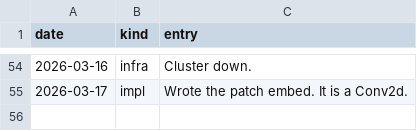
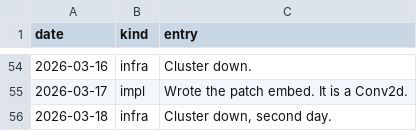
Before and after one commit to Glenrunc/slopformer, a TSV file: experiments/journal.tsv, drawn as a sheet; only a part is shown, gaps mark what is left out; the diff names each change by its address in the sheet, - before the commit and + after, or states it on an @@ line.

```diff
--- a/experiments/journal.tsv
+++ b/experiments/journal.tsv
+row 56: 2026-03-18 | infra | Cluster down, second day.
```
